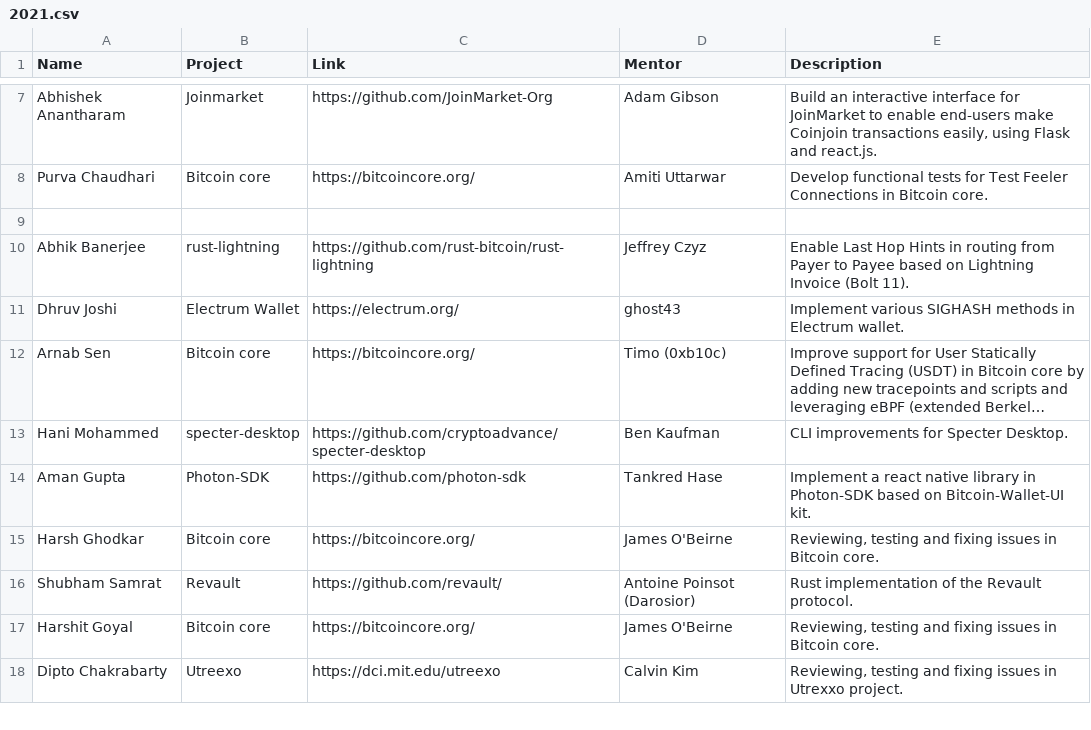
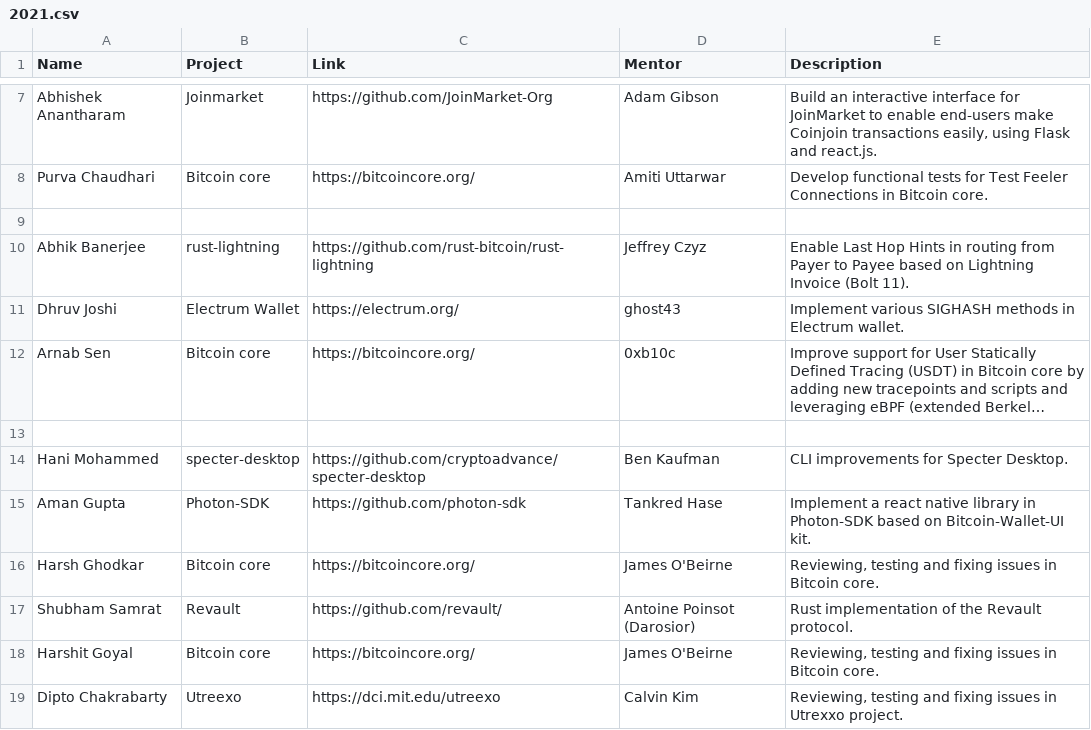
Before and after one commit to SummerOfBitcoin/summer-of-bitcoin, a CSV file: _data/2021.csv, drawn as a sheet; only a part is shown, gaps mark what is left out; long unchanged cells end in …; the diff names each change by its address in the sheet, - before the commit and + after, or states it on an @@ line.

Commit message:
Update _data/2021.csv
Co-authored-by: Jonas <jonas@chaincode.com>

```diff
--- a/_data/2021.csv
+++ b/_data/2021.csv
-D12 (Mentor): Timo (0xb10c)
+D12 (Mentor): 0xb10c
+row 13: (empty)
```
